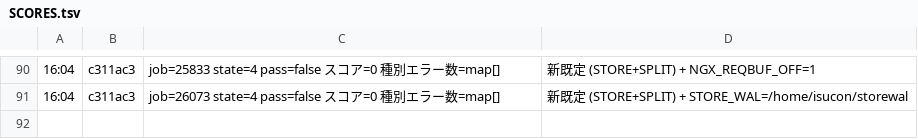
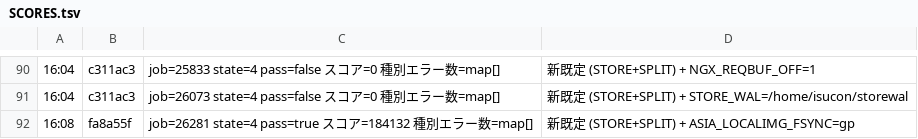
Before and after one commit to mazrean/isucon2026, a TSV file: logs/SCORES.tsv, drawn as a sheet; only a part is shown, gaps mark what is left out.

```diff
--- a/logs/SCORES.tsv
+++ b/logs/SCORES.tsv
@@ -91 +91,2 @@
 16:04	c311ac3	job=26073 state=4 pass=false スコア=0 種別エラー数=map[]	新既定 (STORE+SPLIT) + STORE_WAL=/home/isucon/storewal
+16:08	fa8a55f	job=26281 state=4 pass=true スコア=184132 種別エラー数=map[]	新既定 (STORE+SPLIT) + ASIA_LOCALIMG_FSYNC=gp
```
Also changed, not shown: 3 other files.
